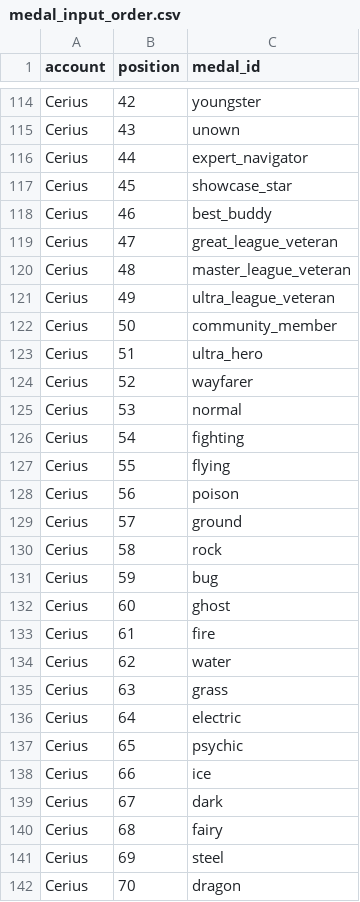
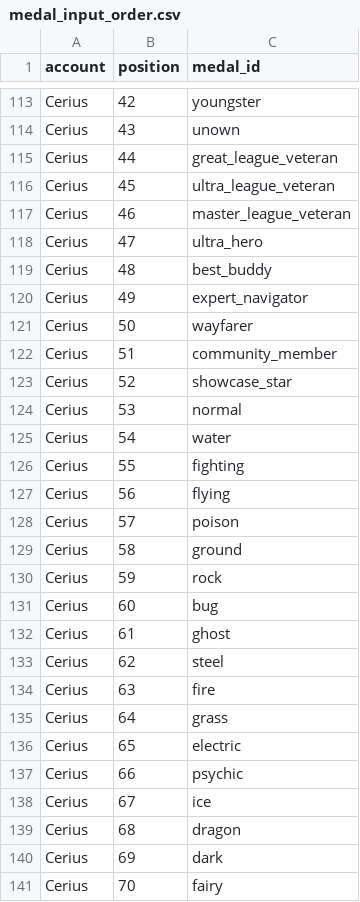
Before and after one commit to Thombay/PoGo_XP, a CSV file: inputs/config/medal_input_order.csv, drawn as a sheet; only a part is shown, gaps mark what is left out; the diff covers the shown part only.

```diff
--- a/inputs/config/medal_input_order.csv
+++ b/inputs/config/medal_input_order.csv
@@ -115,28 +114,28 @@ Cerius,42,youngster
 Cerius,43,unown
-Cerius,44,expert_navigator
-Cerius,45,showcase_star
-Cerius,46,best_buddy
-Cerius,47,great_league_veteran
-Cerius,48,master_league_veteran
-Cerius,49,ultra_league_veteran
-Cerius,50,community_member
-Cerius,51,ultra_hero
-Cerius,52,wayfarer
+Cerius,44,great_league_veteran
+Cerius,45,ultra_league_veteran
+Cerius,46,master_league_veteran
+Cerius,47,ultra_hero
+Cerius,48,best_buddy
+Cerius,49,expert_navigator
+Cerius,50,wayfarer
+Cerius,51,community_member
+Cerius,52,showcase_star
 Cerius,53,normal
-Cerius,54,fighting
-Cerius,55,flying
-Cerius,56,poison
-Cerius,57,ground
-Cerius,58,rock
-Cerius,59,bug
-Cerius,60,ghost
-Cerius,61,fire
-Cerius,62,water
-Cerius,63,grass
-Cerius,64,electric
-Cerius,65,psychic
-Cerius,66,ice
-Cerius,67,dark
-Cerius,68,fairy
-Cerius,69,steel
-Cerius,70,dragon
+Cerius,54,water
+Cerius,55,fighting
+Cerius,56,flying
+Cerius,57,poison
+Cerius,58,ground
+Cerius,59,rock
+Cerius,60,bug
+Cerius,61,ghost
+Cerius,62,steel
+Cerius,63,fire
+Cerius,64,grass
+Cerius,65,electric
+Cerius,66,psychic
+Cerius,67,ice
+Cerius,68,dragon
+Cerius,69,dark
+Cerius,70,fairy
```
Also changed, not shown: 3 removed rows and 56 edited cells elsewhere in this file, inputs/config/player_groups.csv, inputs/data/medal_snapshots.csv, 6 other files.
